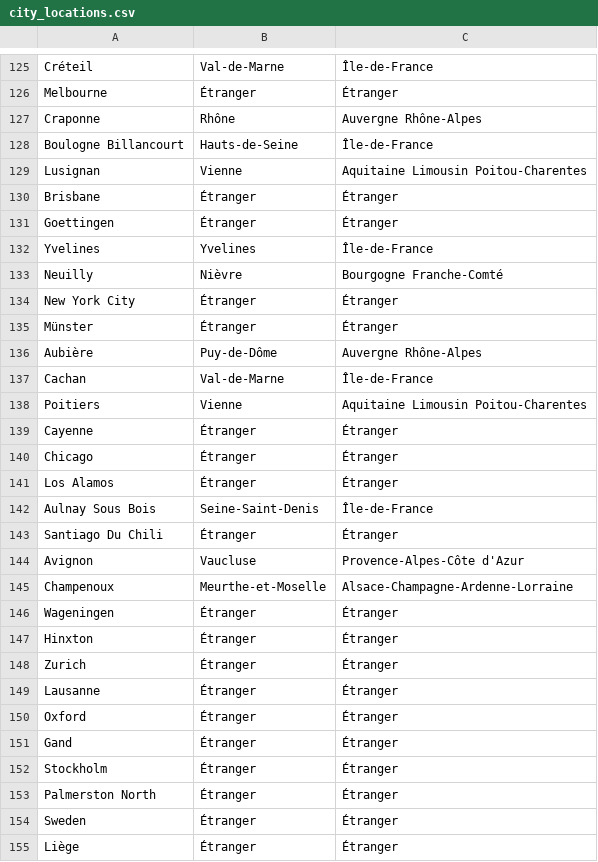
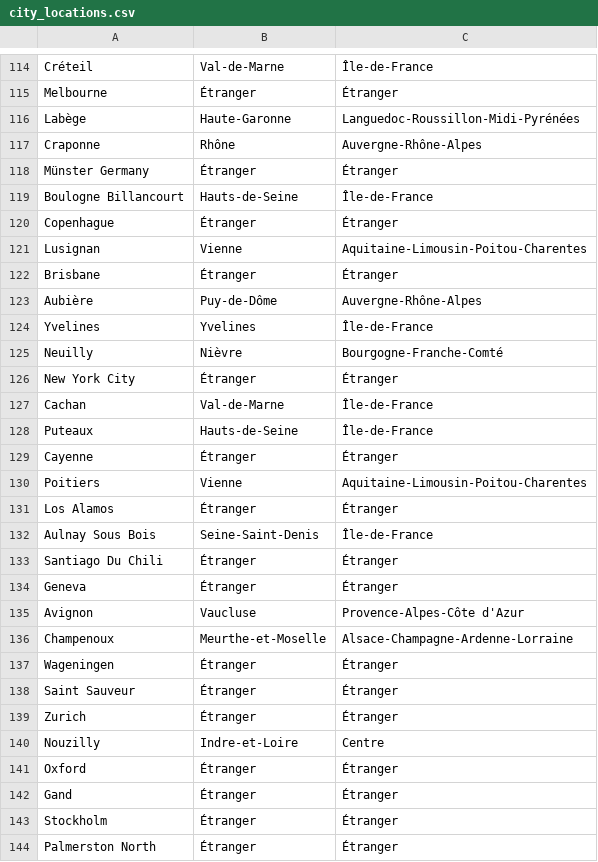
Before and after one commit to royludo/SFBIStats, a CSV file: sfbistats/analysis/city_locations.csv, drawn as a sheet; only a part is shown, gaps mark what is left out; the shorter side is filled out with more unchanged rows; the diff covers the shown part only.

```diff
--- a/sfbistats/analysis/city_locations.csv
+++ b/sfbistats/analysis/city_locations.csv
@@ -126,16 +115,17 @@ Créteil,Val-de-Marne,Île-de-France
 Melbourne,Étranger,Étranger
-Craponne,Rhône,Auvergne Rhône-Alpes
+Labège,Haute-Garonne,Languedoc-Roussillon-Midi-Pyrénées
+Craponne,Rhône,Auvergne-Rhône-Alpes
+Münster   Germany,Étranger,Étranger
 Boulogne Billancourt,Hauts-de-Seine,Île-de-France
-Lusignan,Vienne,Aquitaine Limousin Poitou-Charentes
+Copenhague,Étranger,Étranger
+Lusignan,Vienne,Aquitaine-Limousin-Poitou-Charentes
 Brisbane,Étranger,Étranger
-Goettingen,Étranger,Étranger
+Aubière,Puy-de-Dôme,Auvergne-Rhône-Alpes
 Yvelines,Yvelines,Île-de-France
-Neuilly,Nièvre,Bourgogne Franche-Comté
+Neuilly,Nièvre,Bourgogne-Franche-Comté
 New York City,Étranger,Étranger
-Münster,Étranger,Étranger
-Aubière,Puy-de-Dôme,Auvergne Rhône-Alpes
 Cachan,Val-de-Marne,Île-de-France
-Poitiers,Vienne,Aquitaine Limousin Poitou-Charentes
+Puteaux,Hauts-de-Seine,Île-de-France
 Cayenne,Étranger,Étranger
-Chicago,Étranger,Étranger
+Poitiers,Vienne,Aquitaine-Limousin-Poitou-Charentes
 Los Alamos,Étranger,Étranger
@@ -143,2 +133,3 @@ Aulnay Sous Bois,Seine-Saint-Denis,Île-de-France
 Santiago Du Chili,Étranger,Étranger
+Geneva,Étranger,Étranger
 Avignon,Vaucluse,Provence-Alpes-Côte d'Azur
@@ -146,5 +137,5 @@ Champenoux,Meurthe-et-Moselle,Alsace-Champagne-Ardenne-Lorraine
 Wageningen,Étranger,Étranger
-Hinxton,Étranger,Étranger
+Saint Sauveur,Étranger,Étranger
 Zurich,Étranger,Étranger
-Lausanne,Étranger,Étranger
+Nouzilly,Indre-et-Loire,Centre
 Oxford,Étranger,Étranger
```
Also changed, not shown: 9 added rows, 11 removed rows, 32 moved rows and 32 edited cells elsewhere in this file, 7 other files.
